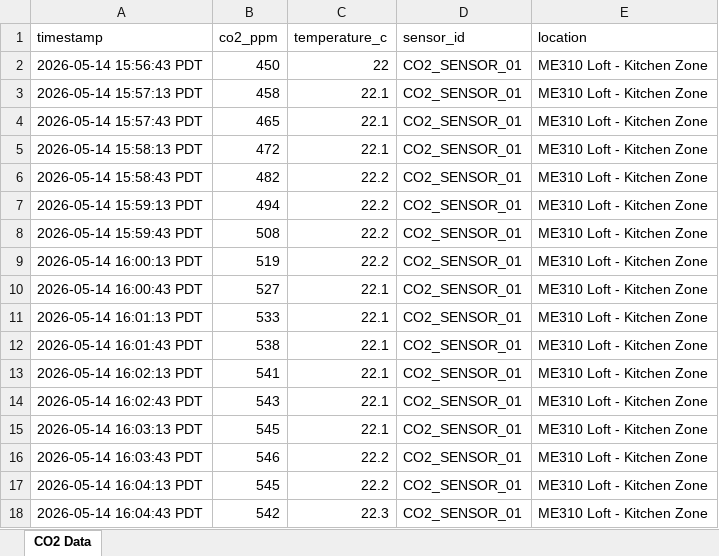
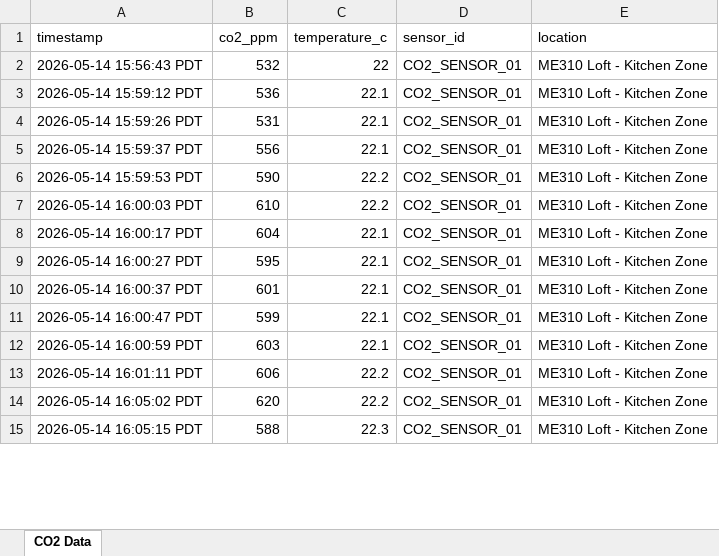
Before and after one commit to arec20252026-me310/v1_behappier, an Excel workbook: public/demo_co2_data.xlsx, sheet CO2 Data, drawn as a sheet; only a part is shown; values as stored, in another font and other column widths than the file's, no borders; removed rows and columns are numbered as before the commit, all else as after; the diff covers the shown part only; the diff names each change by its address in the sheet, - before the commit and + after, or states it on an @@ line.

```diff
--- a/public/demo_co2_data.xlsx (sheet CO2 Data)
+++ b/public/demo_co2_data.xlsx (sheet CO2 Data)
-B2 (co2_ppm): 450
+B2 (co2_ppm): 532
-A3 (timestamp): 2026-05-14 15:57:13 PDT
+A3 (timestamp): 2026-05-14 15:59:12 PDT
-B3 (co2_ppm): 458
+B3 (co2_ppm): 536
-A4 (timestamp): 2026-05-14 15:57:43 PDT
+A4 (timestamp): 2026-05-14 15:59:26 PDT
-B4 (co2_ppm): 465
+B4 (co2_ppm): 531
-A5 (timestamp): 2026-05-14 15:58:13 PDT
+A5 (timestamp): 2026-05-14 15:59:37 PDT
-B5 (co2_ppm): 472
+B5 (co2_ppm): 556
-row 6: 2026-05-14 15:58:43 PDT | 482 | 22.2 | CO2_SENSOR_01 | ME310 Loft - Kitchen Zone
-A6 (timestamp): 2026-05-14 15:59:13 PDT
+A6 (timestamp): 2026-05-14 15:59:53 PDT
-B6 (co2_ppm): 494
+B6 (co2_ppm): 590
-row 8: 2026-05-14 15:59:43 PDT | 508 | 22.2 | CO2_SENSOR_01 | ME310 Loft - Kitchen Zone
-A7 (timestamp): 2026-05-14 16:00:13 PDT
+A7 (timestamp): 2026-05-14 16:00:03 PDT
-B7 (co2_ppm): 519
+B7 (co2_ppm): 610
-A8 (timestamp): 2026-05-14 16:00:43 PDT
+A8 (timestamp): 2026-05-14 16:00:17 PDT
-B8 (co2_ppm): 527
+B8 (co2_ppm): 604
-A9 (timestamp): 2026-05-14 16:01:13 PDT
+A9 (timestamp): 2026-05-14 16:00:27 PDT
-B9 (co2_ppm): 533
+B9 (co2_ppm): 595
-A10 (timestamp): 2026-05-14 16:01:43 PDT
+A10 (timestamp): 2026-05-14 16:00:37 PDT
-B10 (co2_ppm): 538
+B10 (co2_ppm): 601
-row 13: 2026-05-14 16:02:13 PDT | 541 | 22.1 | CO2_SENSOR_01 | ME310 Loft - Kitchen Zone
-A11 (timestamp): 2026-05-14 16:02:43 PDT
+A11 (timestamp): 2026-05-14 16:00:47 PDT
-B11 (co2_ppm): 543
+B11 (co2_ppm): 599
-A12 (timestamp): 2026-05-14 16:03:13 PDT
+A12 (timestamp): 2026-05-14 16:00:59 PDT
-B12 (co2_ppm): 545
+B12 (co2_ppm): 603
-A13 (timestamp): 2026-05-14 16:03:43 PDT
+A13 (timestamp): 2026-05-14 16:01:11 PDT
-B13 (co2_ppm): 546
+B13 (co2_ppm): 606
-A14 (timestamp): 2026-05-14 16:04:13 PDT
+A14 (timestamp): 2026-05-14 16:05:02 PDT
-B14 (co2_ppm): 545
+B14 (co2_ppm): 620
-A15 (timestamp): 2026-05-14 16:04:43 PDT
+A15 (timestamp): 2026-05-14 16:05:15 PDT
-B15 (co2_ppm): 542
+B15 (co2_ppm): 588
```
Also changed, not shown: 10 added rows, 11 removed rows and 70 edited cells elsewhere in this sheet.
